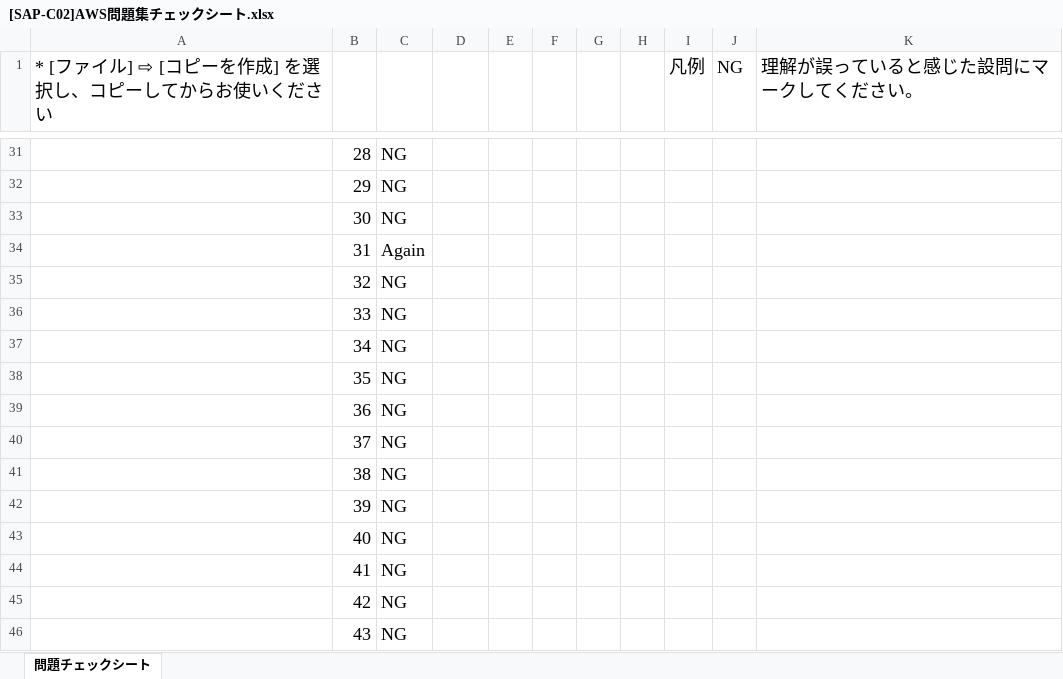
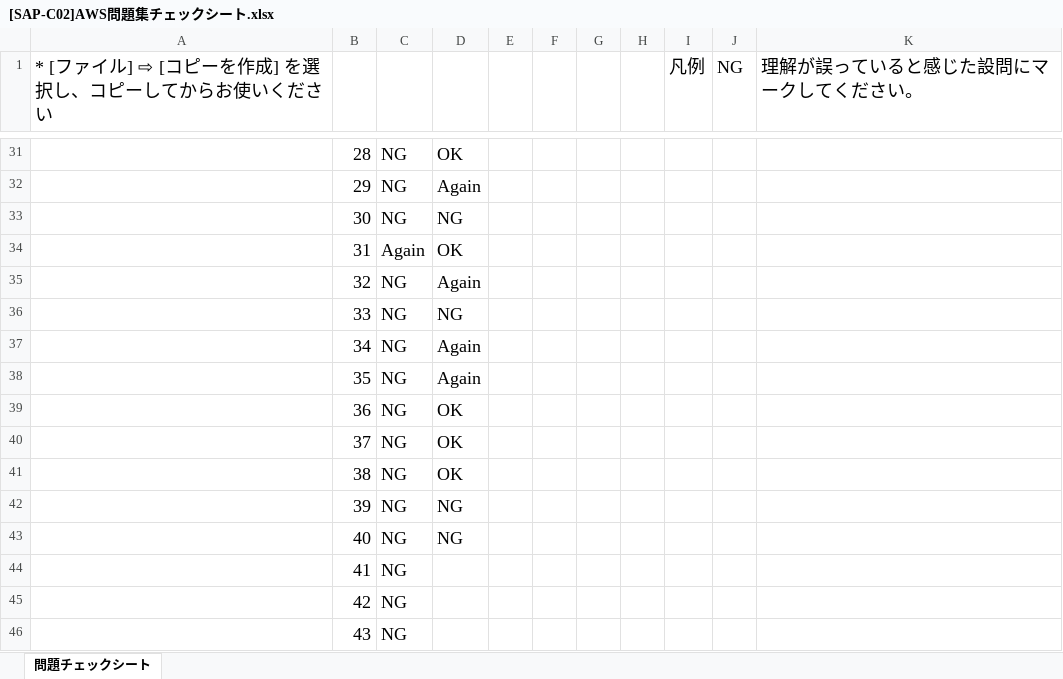
Before and after one commit to souemon/readeing-learning-history, an Excel workbook: work-book/cloudTech/SAP/[SAP-C02]AWS問題集チェックシート.xlsx, sheet 問題チェックシート, drawn as a sheet; only a part is shown, gaps mark what is left out; values as stored, in another font and other column widths than the file's, no borders; conditional formats not drawn; the diff covers the shown part only; the diff names each change by its address in the sheet, - before the commit and + after, or states it on an @@ line.

```diff
--- a/work-book/cloudTech/SAP/[SAP-C02]AWS問題集チェックシート.xlsx (sheet 問題チェックシート)
+++ b/work-book/cloudTech/SAP/[SAP-C02]AWS問題集チェックシート.xlsx (sheet 問題チェックシート)
-D31: (empty)
+D31: OK
-D32: (empty)
+D32: Again
-D33: (empty)
+D33: NG
-D34: (empty)
+D34: OK
-D35: (empty)
+D35: Again
-D36: (empty)
+D36: NG
-D37:D38: (empty)
+D37:D38: Again
-D39:D41: (empty)
+D39:D41: OK
-D42:D43: (empty)
+D42:D43: NG
```
Also changed, not shown: 27 edited cells elsewhere in this sheet.
